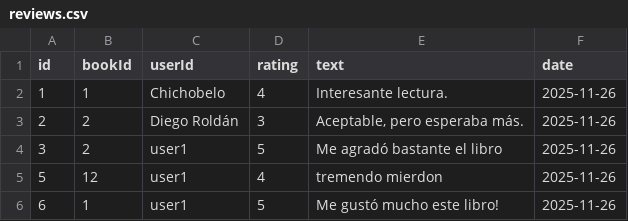
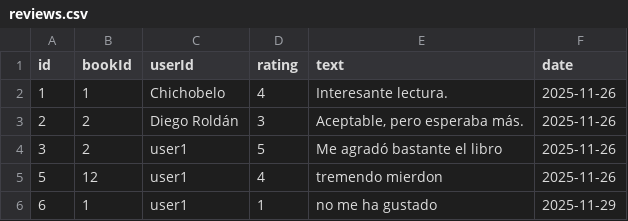
Before and after one commit to anthony-yt/lybsys-fisi, a CSV file: data/reviews.csv, drawn as a sheet.

```diff
--- a/data/reviews.csv
+++ b/data/reviews.csv
@@ -5,2 +5,2 @@ id,bookId,userId,rating,text,date
 5,"12","user1",4,"tremendo mierdon","2025-11-26"
-6,"1","user1",5,"Me gustó mucho este libro!","2025-11-26"
+6,"1","user1",1,"no me ha gustado","2025-11-29"
```
Also changed, not shown: 3 other files.
